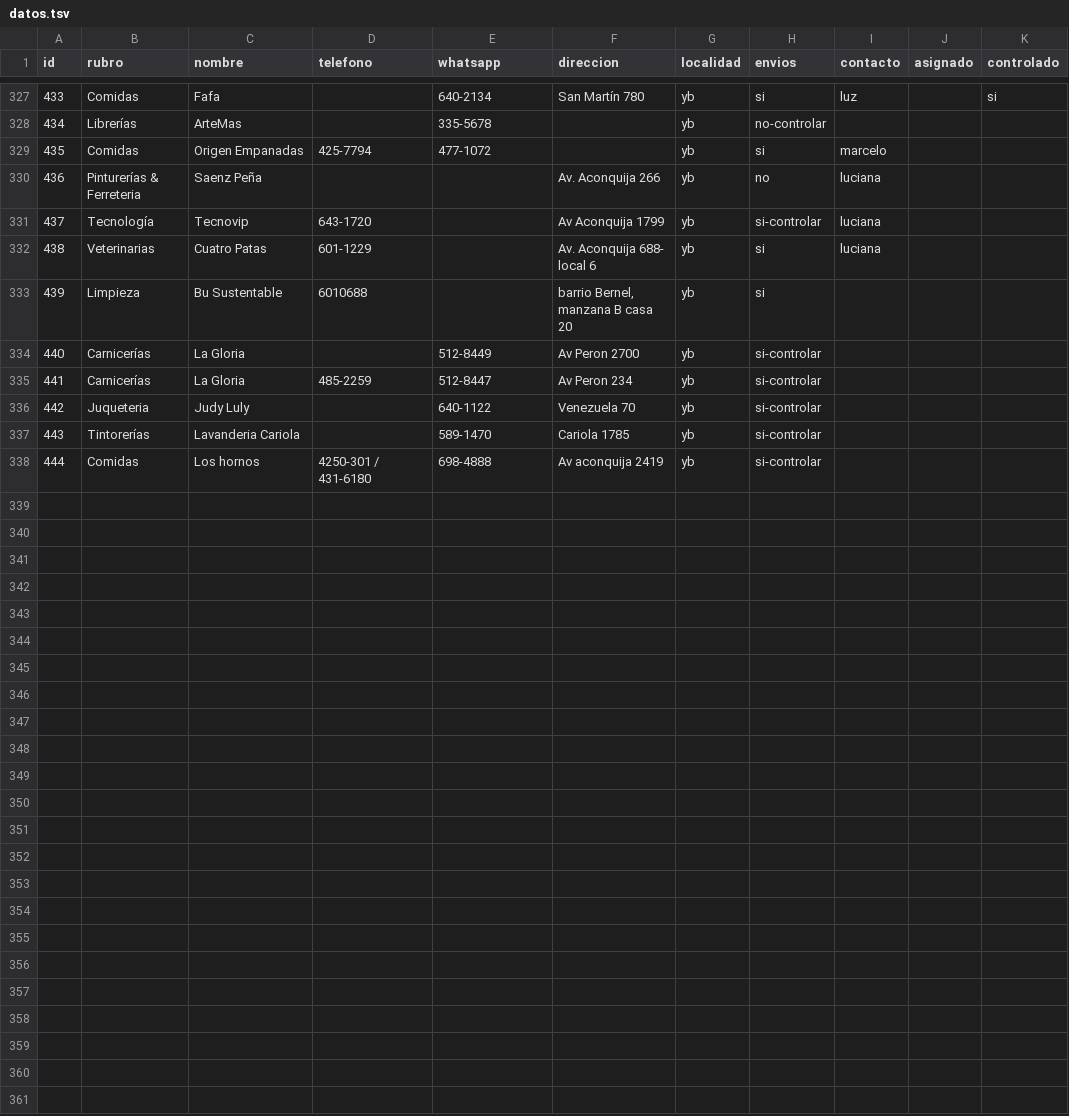
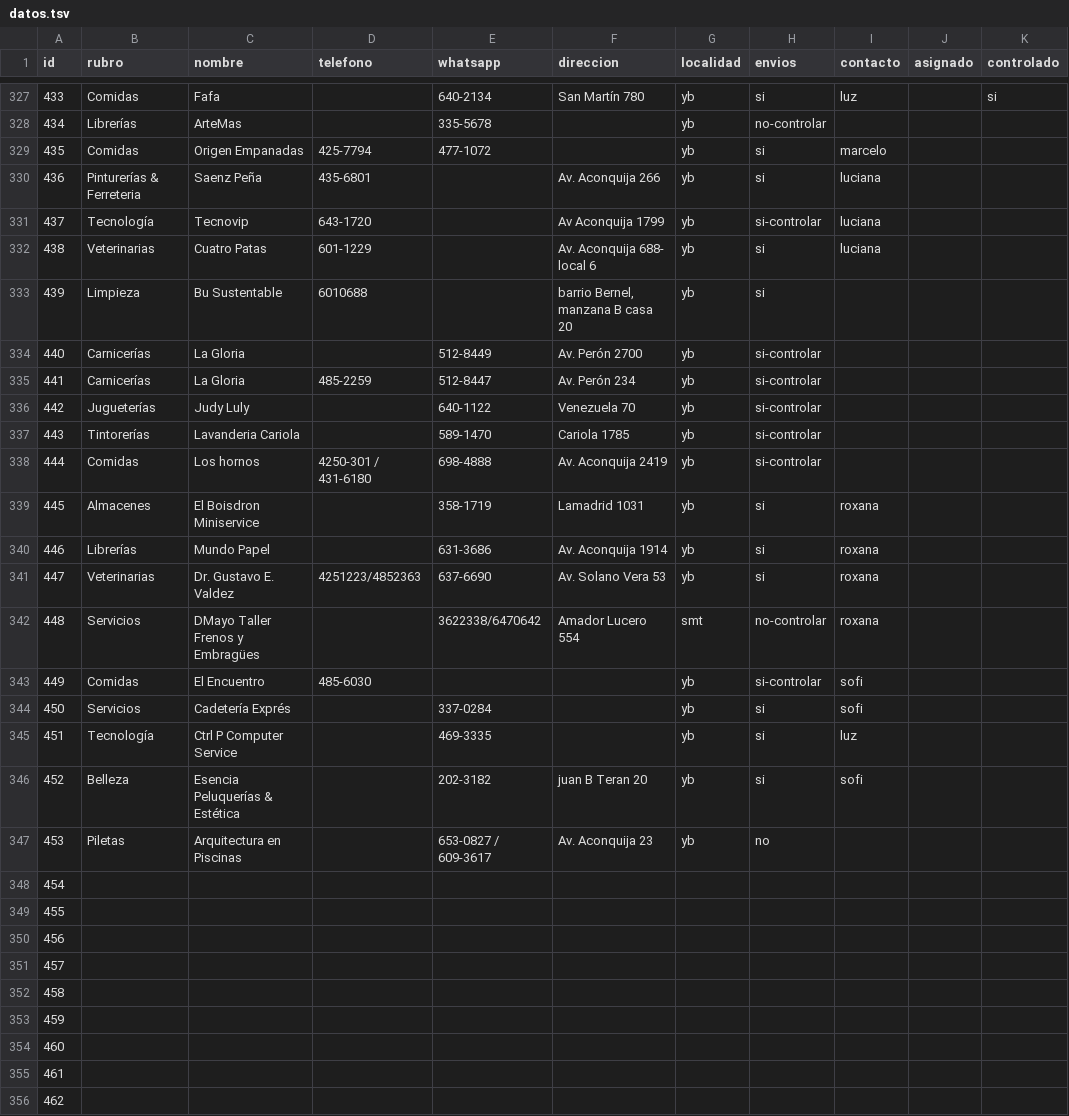
Before and after one commit to AlejandroDiBattista/vecinosyb, a TSV file: datos.tsv, drawn as a sheet; only a part is shown, gaps mark what is left out; the diff covers the shown part only.

```diff
--- a/datos.tsv
+++ b/datos.tsv
@@ -329,3 +329,3 @@ id	rubro	nombre	telefono	whatsapp	direccion	localidad	envios	contacto	asignado	c
 435	Comidas	Origen Empanadas	425-7794	477-1072		yb	si	marcelo		
-436	Pinturerías & Ferreteria	Saenz Peña			Av. Aconquija 266	yb	no	luciana		
+436	Pinturerías & Ferreteria	Saenz Peña	435-6801		Av. Aconquija 266	yb	si	luciana		
 437	Tecnología	Tecnovip	643-1720		Av Aconquija 1799	yb	si-controlar	luciana		
@@ -333,6 +333,24 @@ id	rubro	nombre	telefono	whatsapp	direccion	localidad	envios	contacto	asignado	c
 439	Limpieza	Bu Sustentable	6010688		barrio Bernel, manzana B casa 20	yb	si			
-440	Carnicerías	La Gloria		512-8449	Av Peron 2700	yb	si-controlar			
-441	Carnicerías	La Gloria	485-2259	512-8447	Av Peron 234	yb	si-controlar			
-442	Juqueteria	Judy Luly		640-1122	Venezuela 70	yb	si-controlar			
+440	Carnicerías	La Gloria		512-8449	Av. Perón 2700	yb	si-controlar			
+441	Carnicerías	La Gloria	485-2259	512-8447	Av. Perón 234	yb	si-controlar			
+442	Jugueterías	Judy Luly		640-1122	Venezuela 70	yb	si-controlar			
 443	Tintorerías	Lavanderia Cariola		589-1470	Cariola 1785	yb	si-controlar			
-444	Comidas	Los hornos	4250-301 / 431-6180	698-4888	Av aconquija 2419	yb	si-controlar			
+444	Comidas	Los hornos	4250-301 / 431-6180	698-4888	Av. Aconquija 2419	yb	si-controlar			
+445	Almacenes	El Boisdron Miniservice		358-1719	Lamadrid 1031	yb	si	roxana		
+446	Librerías	Mundo Papel		631-3686	Av. Aconquija 1914	yb	si	roxana		
+447	Veterinarias	Dr. Gustavo E. Valdez	4251223/4852363	637-6690	Av. Solano Vera 53	yb	si	roxana		
+448	Servicios	DMayo Taller Frenos y Embragües		3622338/6470642	Amador Lucero 554	smt	no-controlar	roxana		
+449	Comidas	El Encuentro	485-6030			yb	si-controlar	sofi		
+450	Servicios	Cadetería Exprés		337-0284		yb	si	sofi		
+451	Tecnología	Ctrl P Computer Service		469-3335		yb	si	luz		
+452	Belleza	Esencia Peluquerías & Estética		202-3182	juan B Teran 20	yb	si	sofi		
+453	Piletas	Arquitectura en Piscinas		653-0827 / 609-3617	Av. Aconquija 23	yb	no			
+454										
+455										
+456										
+457										
+458										
+459										
+460										
+461										
+462										
```
Also changed, not shown: 28 added rows elsewhere in this file, 5 other files.
